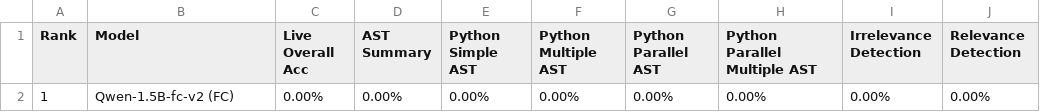
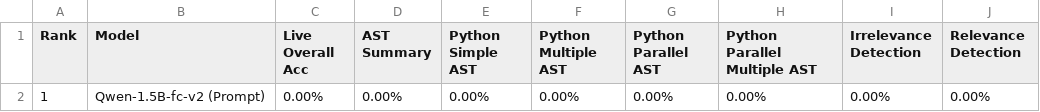
Before and after one commit to 0xayman/llm-berkeley-fc-eval, a CSV file: berkeley-function-call-leaderboard/score/data_live.csv, drawn as a sheet.

```diff
--- a/berkeley-function-call-leaderboard/score/data_live.csv
+++ b/berkeley-function-call-leaderboard/score/data_live.csv
@@ -1,2 +1,2 @@
 Rank,Model,Live Overall Acc,AST Summary,Python Simple AST,Python Multiple AST,Python Parallel AST,Python Parallel Multiple AST,Irrelevance Detection,Relevance Detection
-1,Qwen-1.5B-fc-v2 (FC),0.00%,0.00%,0.00%,0.00%,0.00%,0.00%,0.00%,0.00%
+1,Qwen-1.5B-fc-v2 (Prompt),0.00%,0.00%,0.00%,0.00%,0.00%,0.00%,0.00%,0.00%
```
Also changed, not shown: berkeley-function-call-leaderboard/score/data_non_live.csv, berkeley-function-call-leaderboard/score/data_overall.csv, 2 other files.
